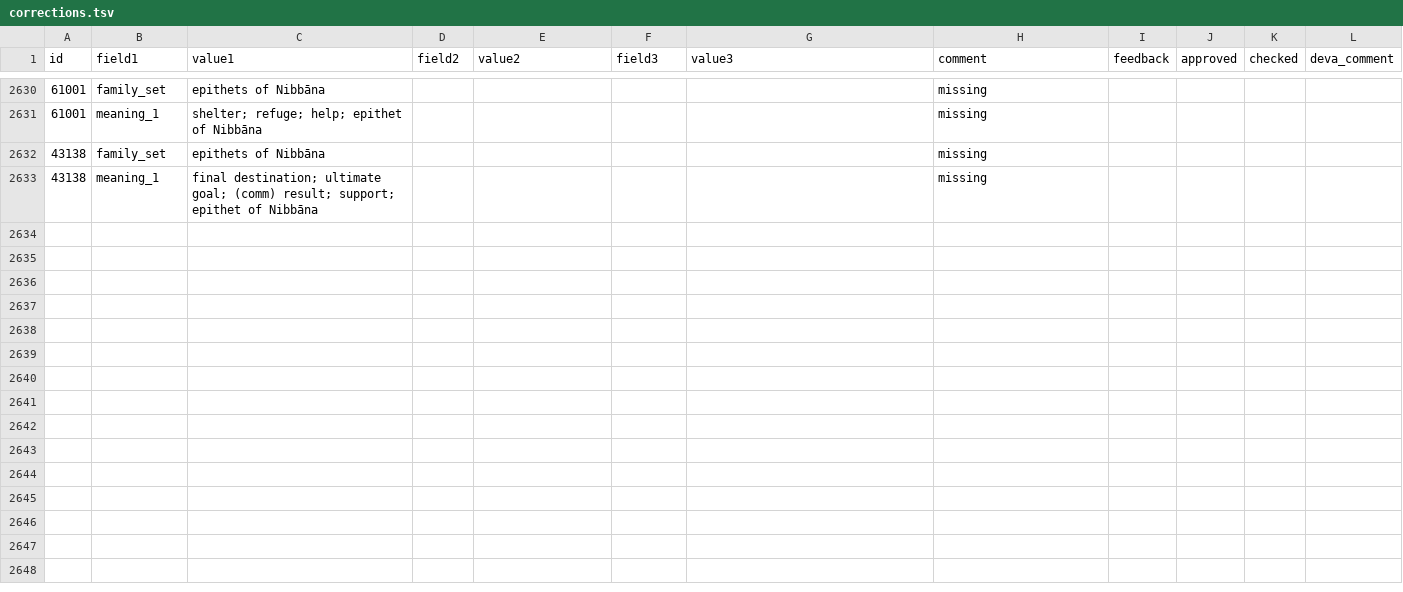
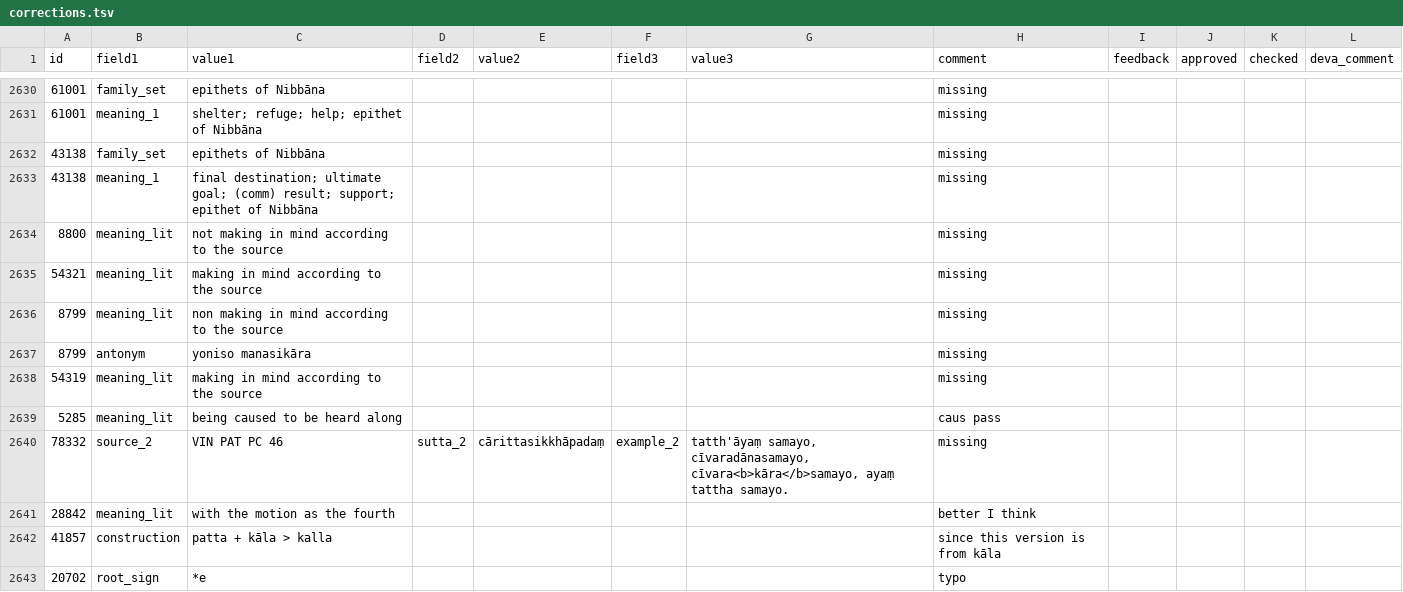
Before and after one commit to digitalpalidictionary/dpd-db, a TSV file: gui/corrections.tsv, drawn as a sheet; only a part is shown, gaps mark what is left out; the diff covers the shown part only; the diff names each change by its address in the sheet, - before the commit and + after, or states it on an @@ line.

Commit message:
additions corrections + dps backup

```diff
--- a/gui/corrections.tsv
+++ b/gui/corrections.tsv
+row 2634: 8800 | meaning_lit | not making in mind according to the source |  |  |  |  | missing
+row 2635: 54321 | meaning_lit | making in mind according to the source |  |  |  |  | missing
+row 2636: 8799 | meaning_lit | non making in mind according to the source |  |  |  |  | missing
+row 2637: 8799 | antonym | yoniso manasikāra |  |  |  |  | missing
+row 2638: 54319 | meaning_lit | making in mind according to the source |  |  |  |  | missing
+row 2639: 5285 | meaning_lit | being caused to be heard along |  |  |  |  | caus pass
+row 2640: 78332 | source_2 | VIN PAT PC 46 | sutta_2 | cārittasikkhāpadaṃ | example_2 | tatth'āyaṃ samayo, cīvaradānasamayo, cīvara<b>kāra</b>samayo, ayaṃ tattha samayo. | missing
+row 2641: 28842 | meaning_lit | with the motion as the fourth |  |  |  |  | better I think
+row 2642: 41857 | construction | patta + kāla > kalla |  |  |  |  | since this version is from kāla
+row 2643: 20702 | root_sign | *e |  |  |  |  | typo
```
Also changed, not shown: 20 added rows elsewhere in this file, gui/additions.tsv, gui/delated_words_history.tsv.
